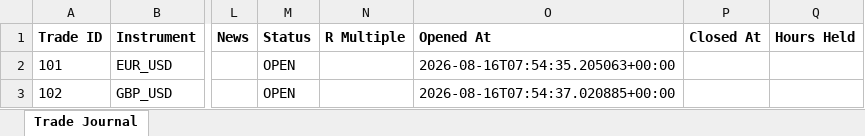
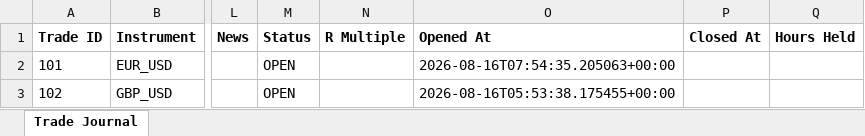
Before and after one commit to wxthesparthaaa/Claude-Trade-Agent, an Excel workbook: trade_journal.xlsx, sheet Trade Journal, drawn as a sheet; only a part is shown, gaps mark what is left out; values as stored, in another font and other column widths than the file's, no borders; the diff names each change by its address in the sheet, - before the commit and + after, or states it on an @@ line.

Commit message:
Update trade_journal.xlsx

```diff
--- a/trade_journal.xlsx (sheet Trade Journal)
+++ b/trade_journal.xlsx (sheet Trade Journal)
-O3 (Opened At): 2026-08-16T07:54:37.020885+00:00
+O3 (Opened At): 2026-08-16T05:53:38.175455+00:00
```
